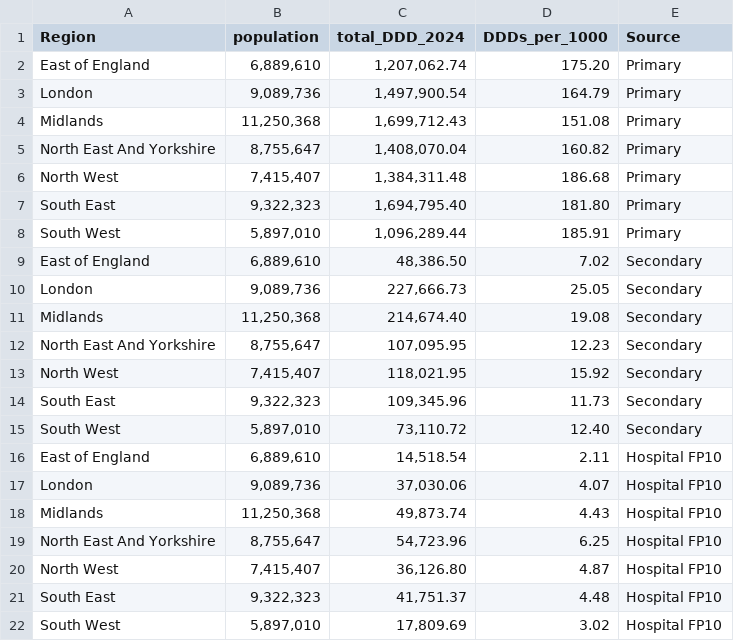
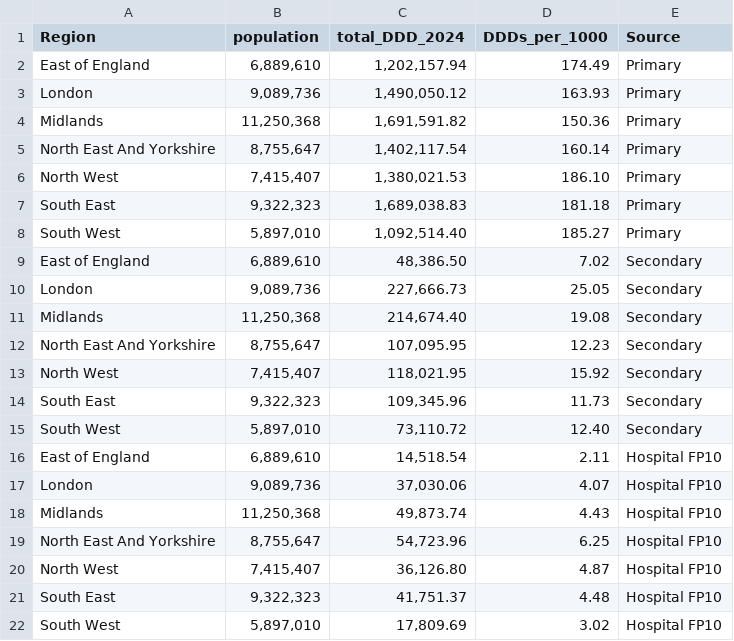
Before and after one commit to bennettoxford/lithium_project25, a CSV file: output/data/combined_regional_by_care_2024.csv, drawn as a sheet.

```diff
--- a/output/data/combined_regional_by_care_2024.csv
+++ b/output/data/combined_regional_by_care_2024.csv
@@ -1,9 +1,9 @@
 "Region","population","total_DDD_2024","DDDs_per_1000","Source"
-"East of England","6,889,610","1,207,062.74","175.20","Primary"
-"London","9,089,736","1,497,900.54","164.79","Primary"
-"Midlands","11,250,368","1,699,712.43","151.08","Primary"
-"North East And Yorkshire","8,755,647","1,408,070.04","160.82","Primary"
-"North West","7,415,407","1,384,311.48","186.68","Primary"
-"South East","9,322,323","1,694,795.40","181.80","Primary"
-"South West","5,897,010","1,096,289.44","185.91","Primary"
+"East of England","6,889,610","1,202,157.94","174.49","Primary"
+"London","9,089,736","1,490,050.12","163.93","Primary"
+"Midlands","11,250,368","1,691,591.82","150.36","Primary"
+"North East And Yorkshire","8,755,647","1,402,117.54","160.14","Primary"
+"North West","7,415,407","1,380,021.53","186.10","Primary"
+"South East","9,322,323","1,689,038.83","181.18","Primary"
+"South West","5,897,010","1,092,514.40","185.27","Primary"
 "East of England","6,889,610","48,386.50","7.02","Secondary"
```
Also changed, not shown: output/data/lithium_products_DDD_summary.csv, output/data/primary_DDD_by_year_region.csv, 19 other files.
